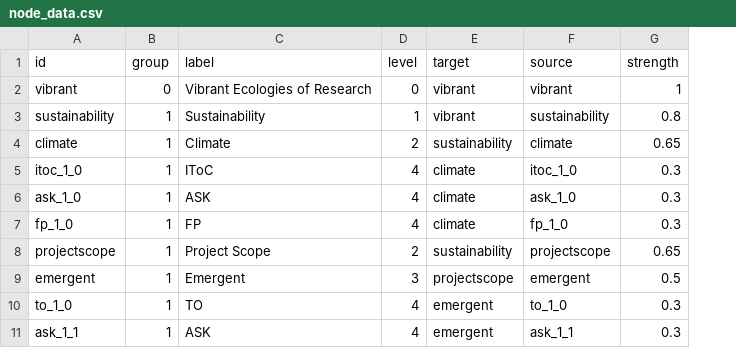
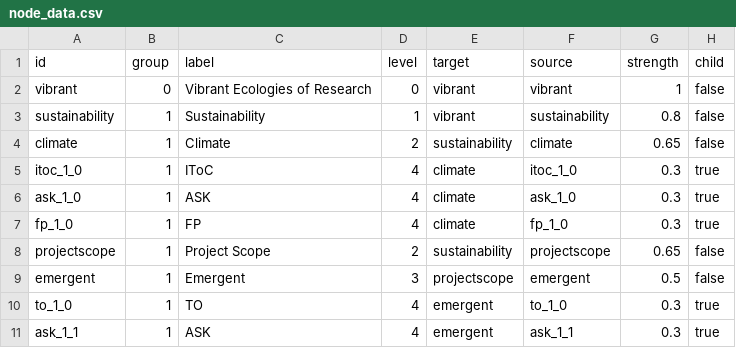
Before and after one commit to nehakumari2307/GW-POC, a CSV file: csv_data/node_data.csv, drawn as a sheet; only a part is shown; the diff names each change by its address in the sheet, - before the commit and + after, or states it on an @@ line.

```diff
--- a/csv_data/node_data.csv
+++ b/csv_data/node_data.csv
+column H (child), rows 2-11: false | false | false | true | true | true | false | false | true | true
```
Also changed, not shown: 1 other file.
